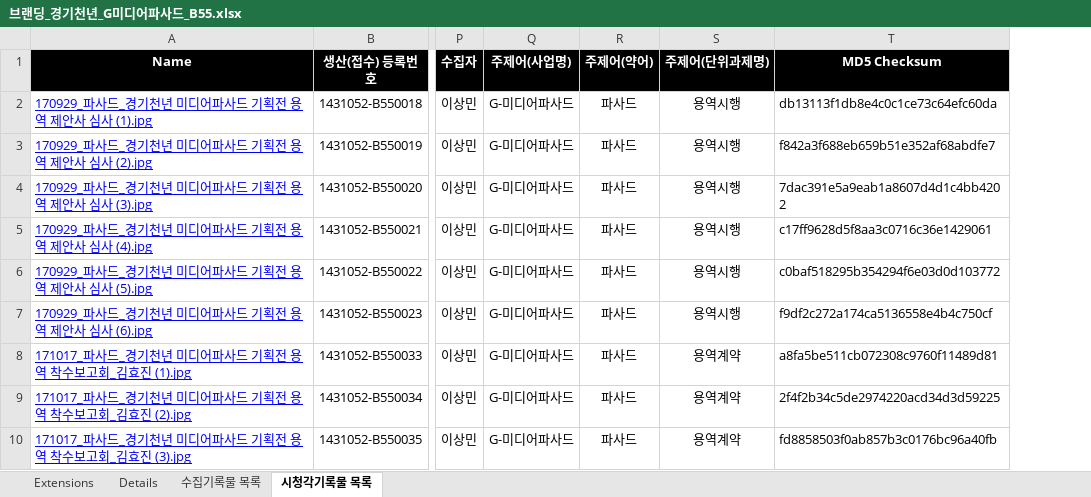
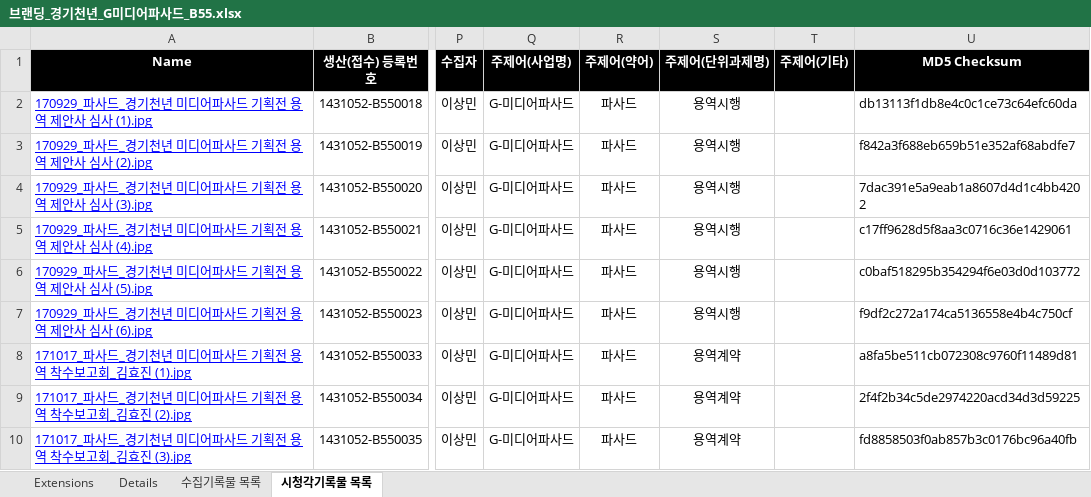
Before and after one commit to leeeeees/larchiveum, an Excel workbook: 브랜딩_경기천년_G미디어파사드_B55.xlsx, sheet 시청각기록물 목록, drawn as a sheet; only a part is shown, gaps mark what is left out; values as stored, in another font and other column widths than the file's, no borders; the diff names each change by its address in the sheet, - before the commit and + after, or states it on an @@ line.

```diff
--- a/브랜딩_경기천년_G미디어파사드_B55.xlsx (sheet 시청각기록물 목록)
+++ b/브랜딩_경기천년_G미디어파사드_B55.xlsx (sheet 시청각기록물 목록)
+column T (주제어(기타)), empty
```
Also changed, not shown: 1 other file.
